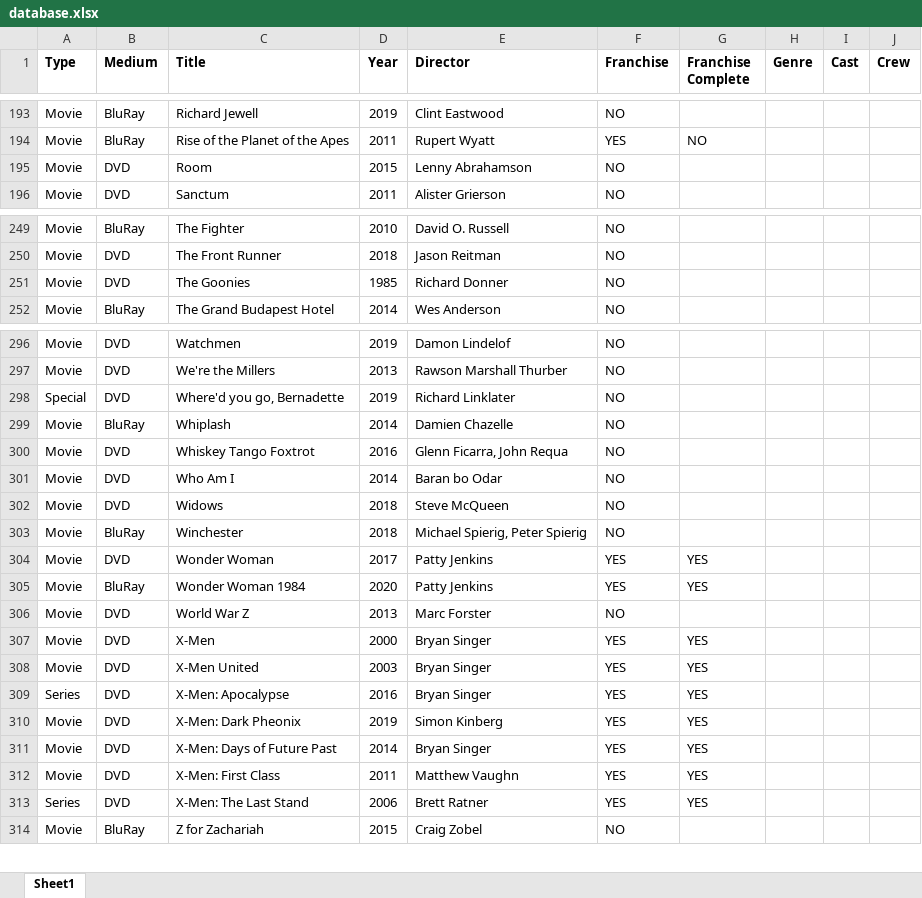
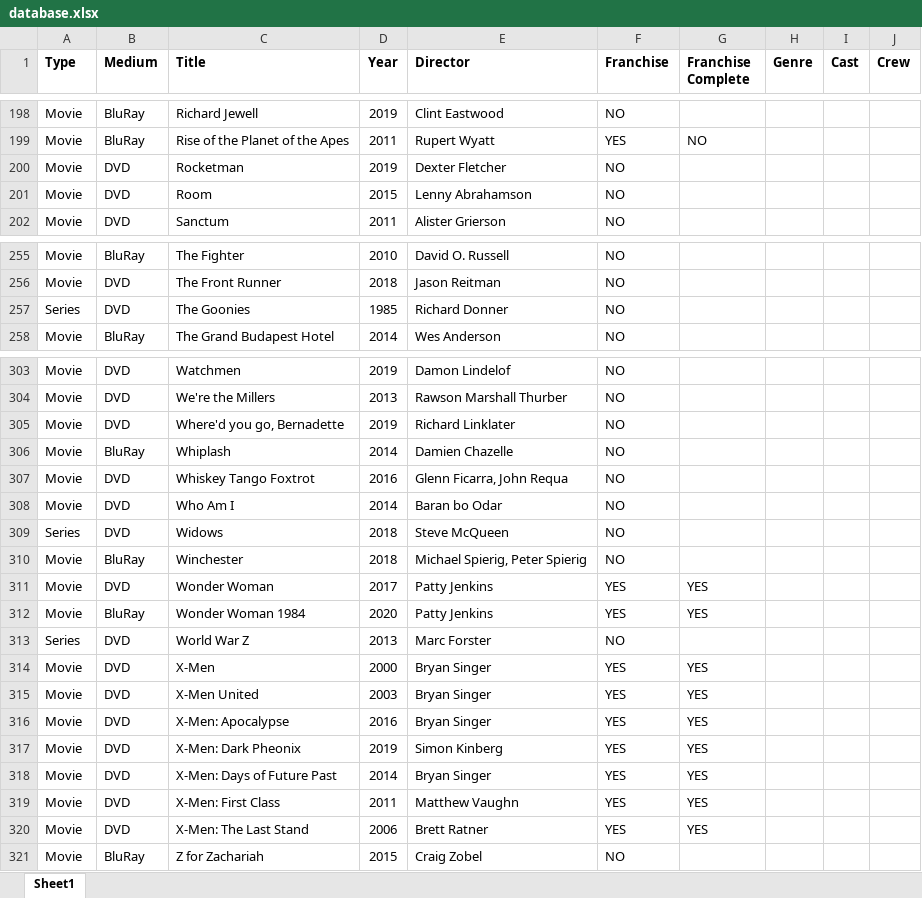
Before and after one commit to hanneysaurus/dabad, an Excel workbook: src/data/database.xlsx, sheet Sheet1, drawn as a sheet; only a part is shown, gaps mark what is left out; values as stored, in another font and other column widths than the file's, no borders; addresses are those after the commit; the diff covers the shown part only; the diff names each change by its address in the sheet, - before the commit and + after, or states it on an @@ line.

```diff
--- a/src/data/database.xlsx (sheet Sheet1)
+++ b/src/data/database.xlsx (sheet Sheet1)
+row 200: Movie | DVD | Rocketman | 2019 | Dexter Fletcher | NO
-A257 (Type): Movie
+A257 (Type): Series
-A305 (Type): Special
+A305 (Type): Movie
-A309 (Type): Movie
+A309 (Type): Series
-A313 (Type): Movie
+A313 (Type): Series
-A316 (Type): Series
+A316 (Type): Movie
-A320 (Type): Series
+A320 (Type): Movie
```
Also changed, not shown: 6 added rows, 1 moved row and 19 edited cells elsewhere in this sheet, 8 other files.
